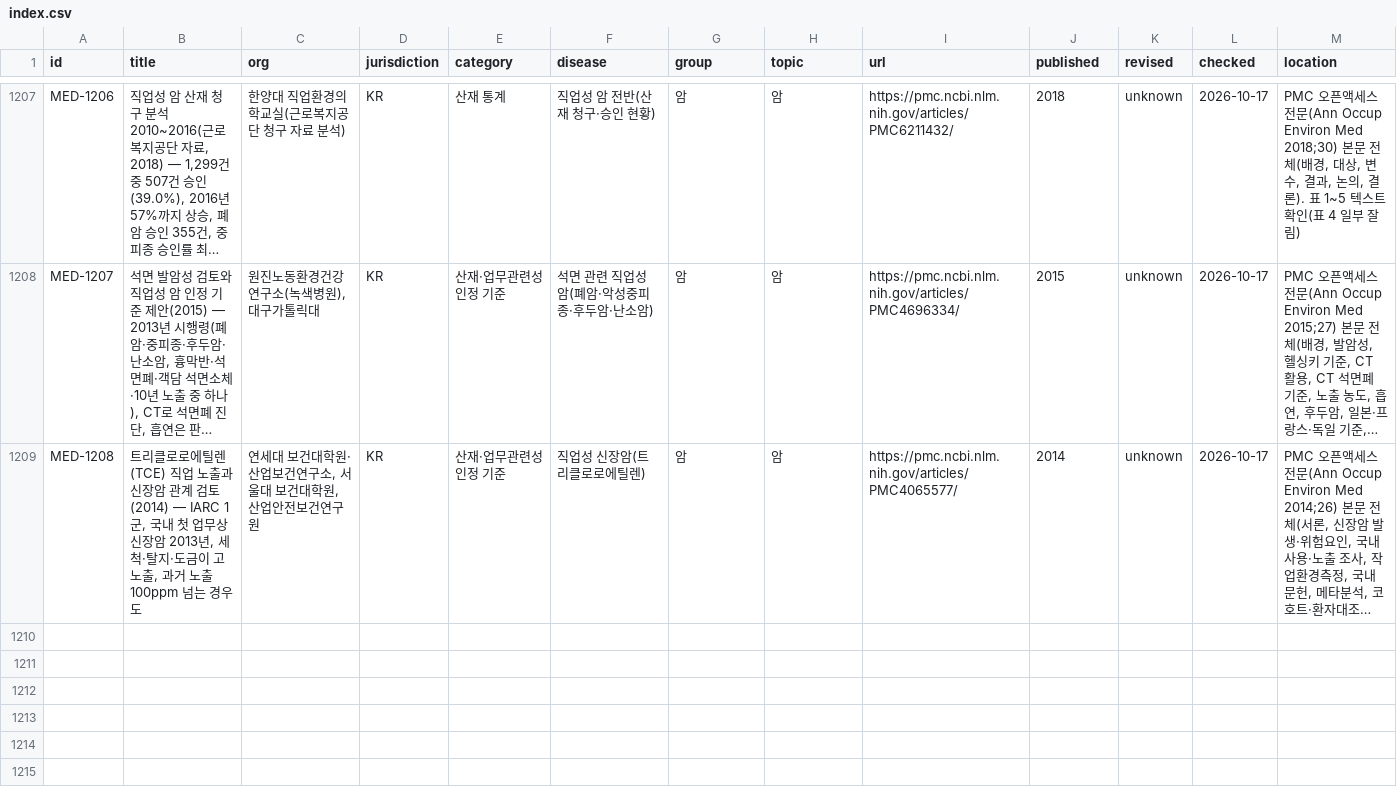
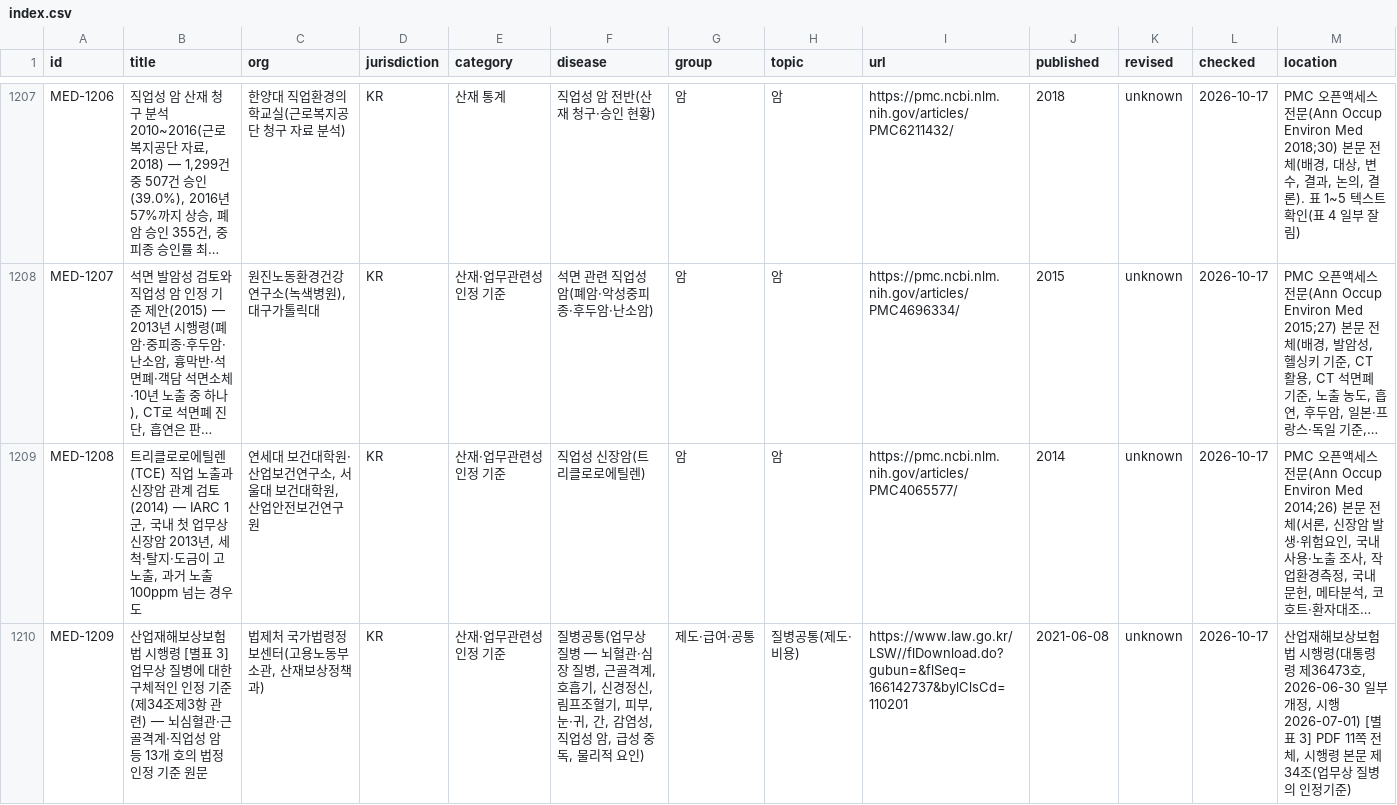
Before and after one commit to rkrjrl-ctrl/claude_drive, a CSV file: medical/index.csv, drawn as a sheet; only a part is shown, gaps mark what is left out; long unchanged cells end in …; rows hold the shown columns only; the diff names each change by its address in the sheet, - before the commit and + after, or states it on an @@ line.

```diff
--- a/medical/index.csv
+++ b/medical/index.csv
+row 1210: MED-1209 | 산업재해보상보험법 시행령 [별표 3] 업무상 질병에 대한 구체적인 인정 기준(제34조제3항 관련) — 뇌심혈관·근골격계·직업성 암 등 13개 호의 법정 인정 기준 원문 | 법제처 국가법령정보센터(고용노동부 소관, 산재보상정책과) | KR | 산재·업무관련성 인정 기준 | 질병공통(업무상 질병 — 뇌혈관·심장 질병, 근골격계, 호흡기, 신경정신, 림프조혈기, 피부, 눈·귀, 간, 감염성, 직업성 암, 급성 중독, 물리적 요인) | 제도·급여·공통 | 질병공통(제도·비용) | https://www.law.go.kr/LSW//flDownload.do?gubun=&flSeq=166142737&bylClsCd=110201 | 2021-06-08 | unknown | 2026-10-17 | 산업재해보상보험법 시행령(대통령령 제36473호, 2026-06-30 일부개정, 시행 2026-07-01) [별표 3] PDF 11쪽 전체, 시행령 본문 제34조(업무상 질병의 인정기준)
```
Also changed, not shown: 17 other files.
